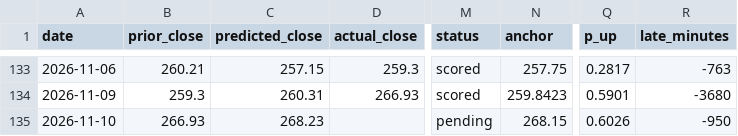
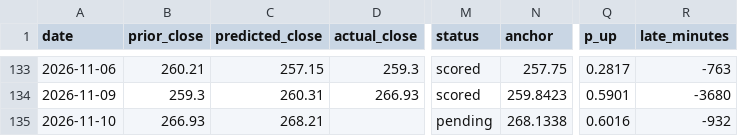
Before and after one commit to fabiopiazza59-hue/agentic-flow-demo, a CSV file: self-improvement_loop/results/results.csv, drawn as a sheet; only a part is shown, gaps mark what is left out; the diff names each change by its address in the sheet, - before the commit and + after, or states it on an @@ line.

```diff
--- a/self-improvement_loop/results/results.csv
+++ b/self-improvement_loop/results/results.csv
-C135 (predicted_close): 268.23
+C135 (predicted_close): 268.21
-N135 (anchor): 268.15
+N135 (anchor): 268.1338
-Q135 (p_up): 0.6026
+Q135 (p_up): 0.6016
-R135 (late_minutes): -950
+R135 (late_minutes): -932
```
Also changed, not shown: 5 other files.
